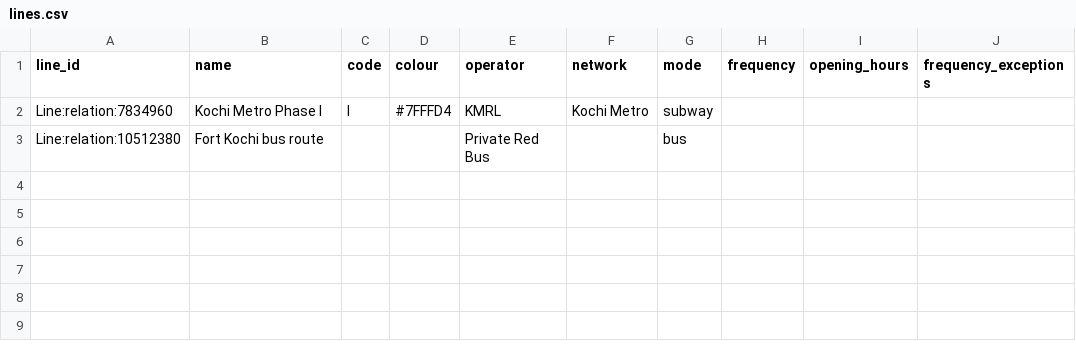
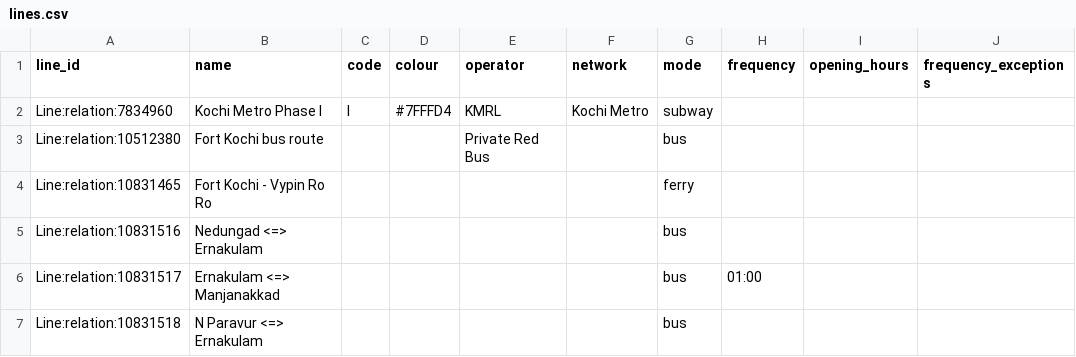
Before and after one commit to Jungle-Bus/KochiTransport_geom_ci, a CSV file: lines.csv, drawn as a sheet; the diff names each change by its address in the sheet, - before the commit and + after, or states it on an @@ line.

```diff
--- a/lines.csv
+++ b/lines.csv
+row 4: Line:relation:10831465 | Fort Kochi - Vypin Ro Ro |  |  |  |  | ferry
+row 5: Line:relation:10831516 | Nedungad <=> Ernakulam |  |  |  |  | bus
+row 6: Line:relation:10831517 | Ernakulam <=> Manjanakkad |  |  |  |  | bus | 01:00
+row 7: Line:relation:10831518 | N Paravur <=> Ernakulam |  |  |  |  | bus
```
Also changed, not shown: stops.csv, 2 other files.
